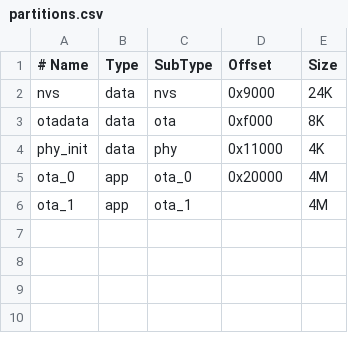
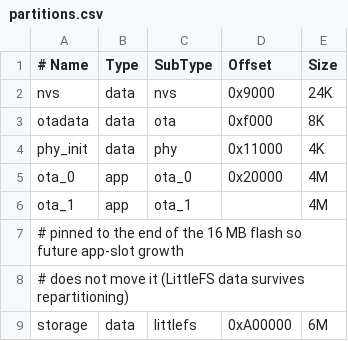
Before and after one commit to allebedew/overcast-station-esp, a CSV file: partitions.csv, drawn as a sheet; the diff names each change by its address in the sheet, - before the commit and + after, or states it on an @@ line.

Commit message:
Added storage on LittleFS

```diff
--- a/partitions.csv
+++ b/partitions.csv
+row 7: # pinned to the end of the 16 MB flash so future app-slot growth
+row 8: # does not move it (LittleFS data survives repartitioning)
+row 9: storage | data | littlefs | 0xA00000 | 6M
```
Also changed, not shown: 8 other files.
